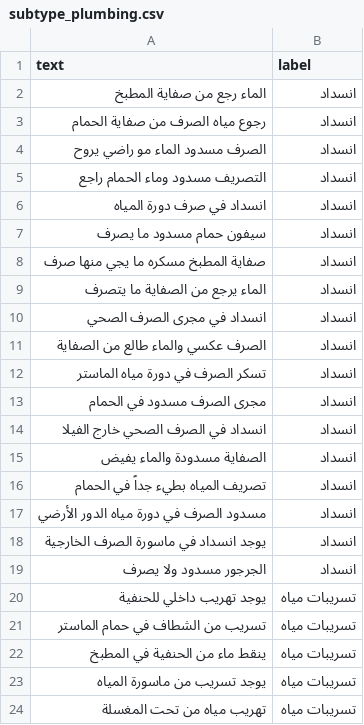
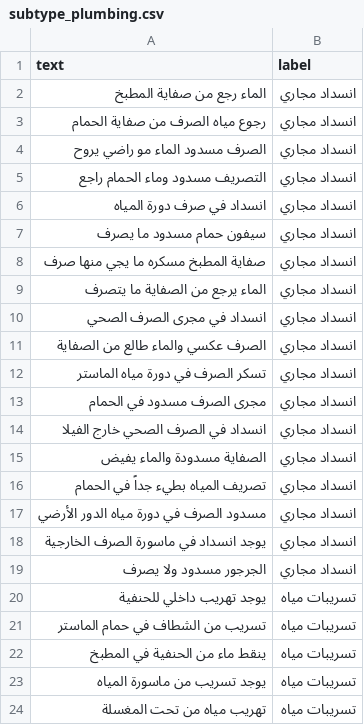
Before and after one commit to ahm3dzizo/tickets, a CSV file: ml/subtype_plumbing.csv, drawn as a sheet; only a part is shown; the diff covers the shown part only.

Commit message:
fix: align subtype model labels with DB names, add صنابير sub-type

```diff
--- a/ml/subtype_plumbing.csv
+++ b/ml/subtype_plumbing.csv
@@ -1,20 +1,20 @@
 text,label
-الماء رجع من صفاية المطبخ,انسداد
-رجوع مياه الصرف من صفاية الحمام,انسداد
-الصرف مسدود الماء مو راضي يروح,انسداد
-التصريف مسدود وماء الحمام راجع,انسداد
-انسداد في صرف دورة المياه,انسداد
-سيفون حمام مسدود ما يصرف,انسداد
-صفاية المطبخ مسكره ما يجي منها صرف,انسداد
-الماء يرجع من الصفاية ما يتصرف,انسداد
-انسداد في مجرى الصرف الصحي,انسداد
-الصرف عكسي والماء طالع من الصفاية,انسداد
-تسكر الصرف في دورة مياه الماستر,انسداد
-مجرى الصرف مسدود في الحمام,انسداد
-انسداد في الصرف الصحي خارج الفيلا,انسداد
-الصفاية مسدودة والماء يفيض,انسداد
-تصريف المياه بطيء جداً في الحمام,انسداد
-مسدود الصرف في دورة مياه الدور الأرضي,انسداد
-يوجد انسداد في ماسورة الصرف الخارجية,انسداد
-الجرجور مسدود ولا يصرف,انسداد
+الماء رجع من صفاية المطبخ,انسداد مجاري
+رجوع مياه الصرف من صفاية الحمام,انسداد مجاري
+الصرف مسدود الماء مو راضي يروح,انسداد مجاري
+التصريف مسدود وماء الحمام راجع,انسداد مجاري
+انسداد في صرف دورة المياه,انسداد مجاري
+سيفون حمام مسدود ما يصرف,انسداد مجاري
+صفاية المطبخ مسكره ما يجي منها صرف,انسداد مجاري
+الماء يرجع من الصفاية ما يتصرف,انسداد مجاري
+انسداد في مجرى الصرف الصحي,انسداد مجاري
+الصرف عكسي والماء طالع من الصفاية,انسداد مجاري
+تسكر الصرف في دورة مياه الماستر,انسداد مجاري
+مجرى الصرف مسدود في الحمام,انسداد مجاري
+انسداد في الصرف الصحي خارج الفيلا,انسداد مجاري
+الصفاية مسدودة والماء يفيض,انسداد مجاري
+تصريف المياه بطيء جداً في الحمام,انسداد مجاري
+مسدود الصرف في دورة مياه الدور الأرضي,انسداد مجاري
+يوجد انسداد في ماسورة الصرف الخارجية,انسداد مجاري
+الجرجور مسدود ولا يصرف,انسداد مجاري
 يوجد تهريب داخلي للحنفية,تسريبات مياه
```
Also changed, not shown: 7 added rows elsewhere in this file, 1 other file.
